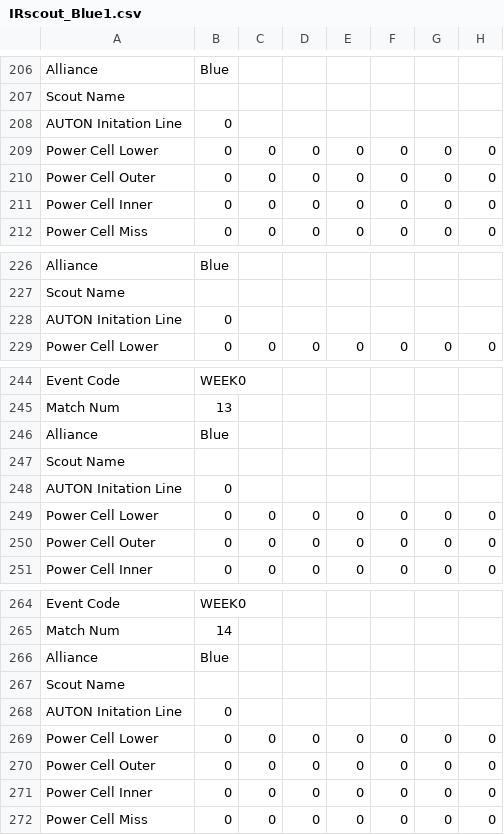
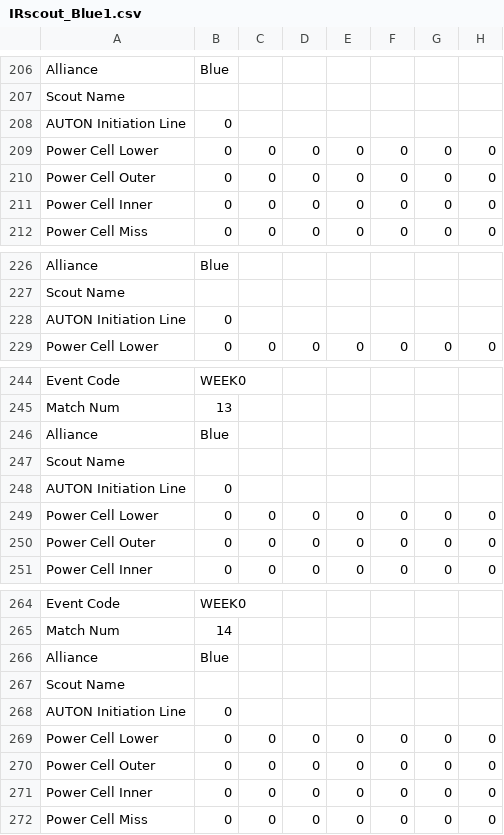
Before and after one commit to Daviad0/lightscoutlite, a CSV file: EmptyFolder/Before/IRScout/IRscout_Blue1.csv, drawn as a sheet; only a part is shown, gaps mark what is left out; the diff covers the shown part only; the diff names each change by its address in the sheet, - before the commit and + after, or states it on an @@ line.

```diff
--- a/EmptyFolder/Before/IRScout/IRscout_Blue1.csv
+++ b/EmptyFolder/Before/IRScout/IRscout_Blue1.csv
-A208: AUTON Initation Line
+A208: AUTON Initiation Line
-A228: AUTON Initation Line
+A228: AUTON Initiation Line
-A248: AUTON Initation Line
+A248: AUTON Initiation Line
-A268: AUTON Initation Line
+A268: AUTON Initiation Line
```
Also changed, not shown: 1 added row, 1 removed row and 12 edited cells elsewhere in this file, 15 other files.
